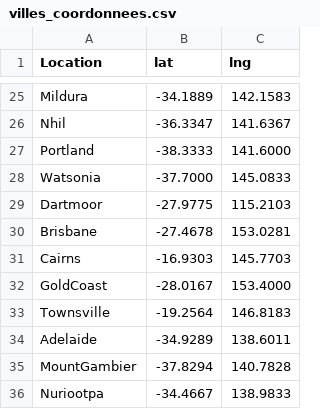
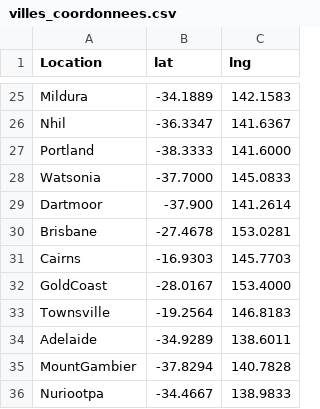
Before and after one commit to SophieB-Lyon/DS-MeteoAustralie, a CSV file: .github/workflows/Sophie/villes_coordonnees.csv, drawn as a sheet; only a part is shown, gaps mark what is left out.

```diff
--- a/.github/workflows/Sophie/villes_coordonnees.csv
+++ b/.github/workflows/Sophie/villes_coordonnees.csv
@@ -28,3 +28,3 @@ Portland;-38.3333;141.6000
 Watsonia;-37.7000;145.0833
-Dartmoor;-27.9775;115.2103
+Dartmoor;-37.900;141.2614
 Brisbane;-27.4678;153.0281
```
Also changed, not shown: 2 other files.
